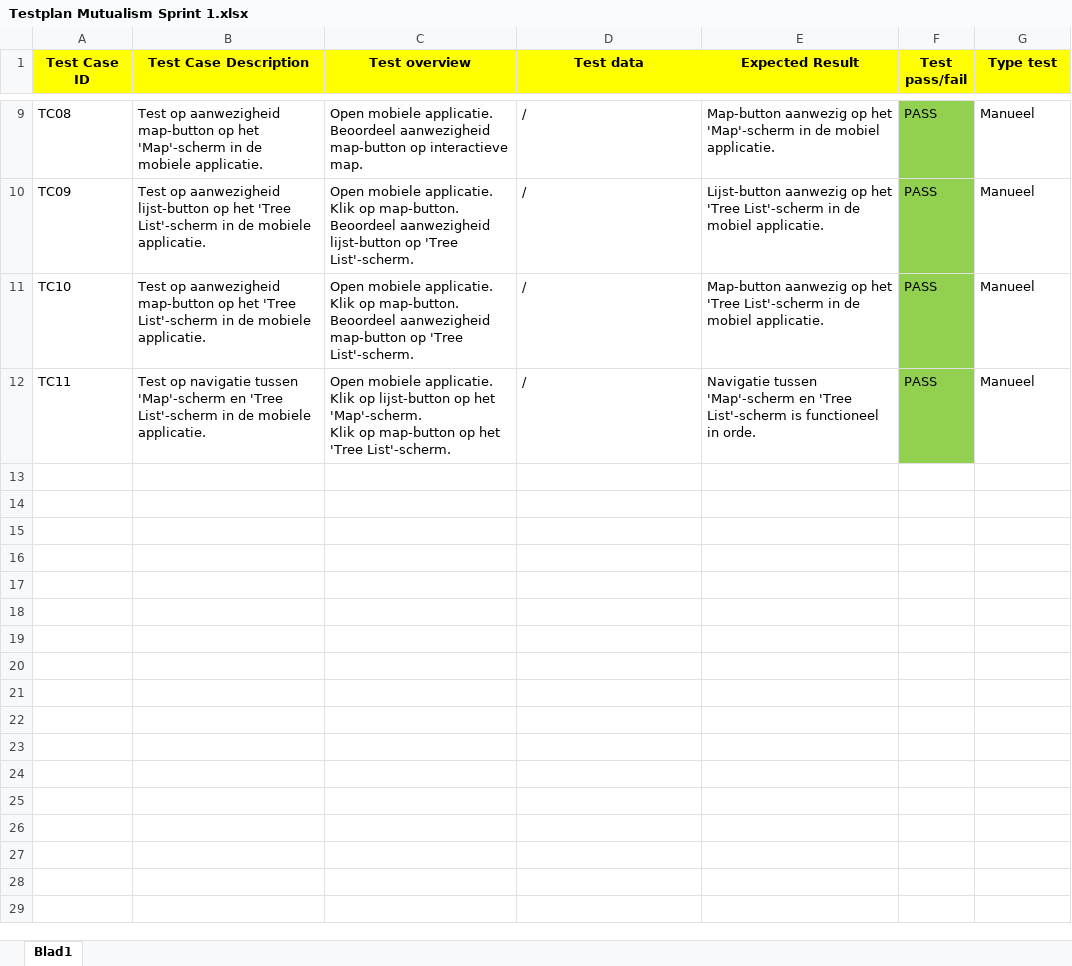
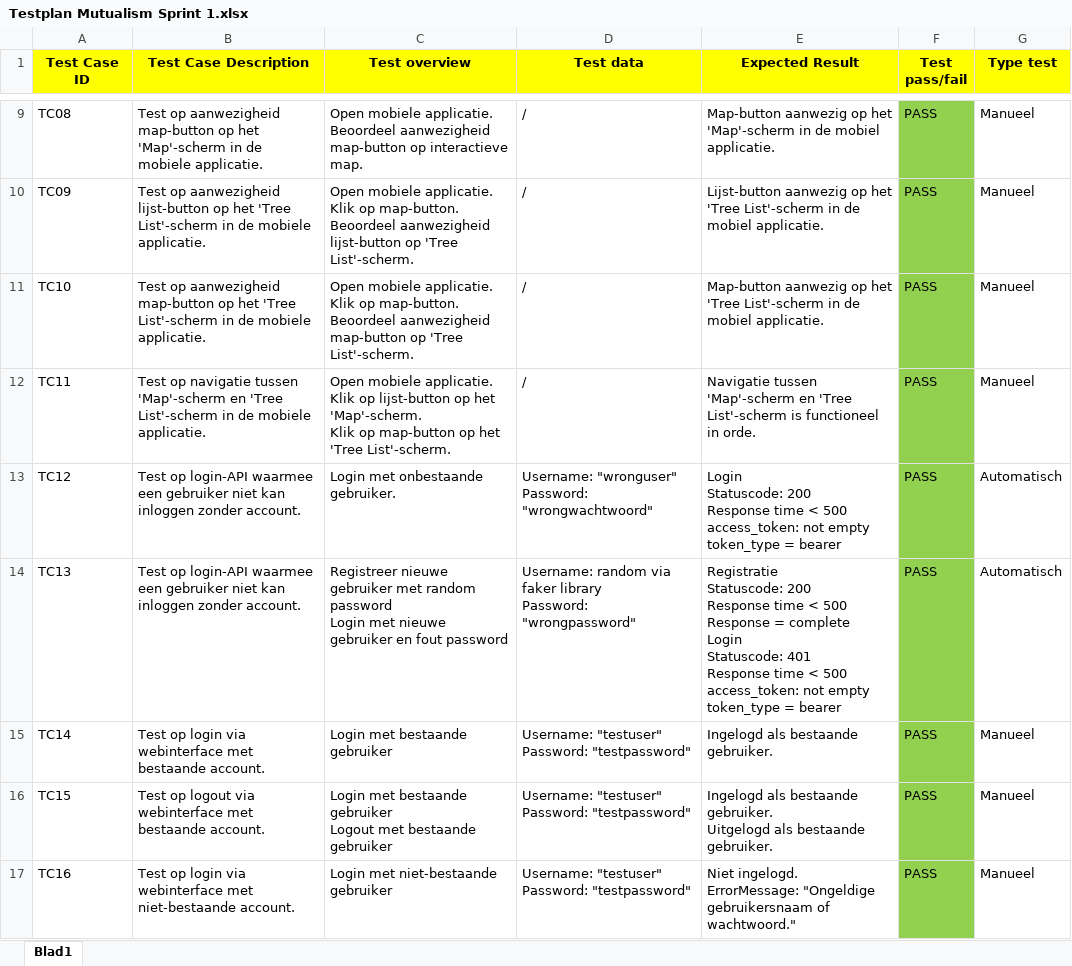
Before and after one commit to RobbyWillemsPXL/Mutualism-Testing, an Excel workbook: Sprint 1/Testplan Mutualism Sprint 1.xlsx, sheet Blad1, drawn as a sheet; only a part is shown, gaps mark what is left out; values as stored, in another font and other column widths than the file's, no borders; ↵ is a line break in a cell; the diff names each change by its address in the sheet, - before the commit and + after, or states it on an @@ line.

Commit message:
Update van de API-testing en het Testplan Spring 1.

```diff
--- a/Sprint 1/Testplan Mutualism Sprint 1.xlsx (sheet Blad1)
+++ b/Sprint 1/Testplan Mutualism Sprint 1.xlsx (sheet Blad1)
+row 13: TC12 | Test op login-API waarmee een gebruiker niet kan inloggen zonder account. | Login met onbestaande gebruiker. | Username: "wronguser" ↵ Password: "wrongwachtwoord" | Login ↵ Statuscode: 200 ↵ Response time < 500 ↵ access_token: not empty ↵ token_type = bearer | PASS | Automatisch
+row 14: TC13 | Test op login-API waarmee een gebruiker niet kan inloggen zonder account. | Registreer nieuwe gebruiker met random password ↵ Login met nieuwe gebruiker en fout password | Username: random via faker library ↵ Password: "wrongpassword" | Registratie ↵ Statuscode: 200 ↵ Response time < 500 ↵ Response = complete ↵ Login ↵ Statuscode: 401 ↵ Response time < 500 ↵ access_token: not empty ↵ token_type = bearer | PASS | Automatisch
+row 15: TC14 | Test op login via webinterface met bestaande account. | Login met bestaande gebruiker | Username: "testuser" ↵ Password: "testpassword" | Ingelogd als bestaande gebruiker. | PASS | Manueel
+row 16: TC15 | Test op logout via webinterface met bestaande account. | Login met bestaande gebruiker ↵ Logout met bestaande gebruiker | Username: "testuser" ↵ Password: "testpassword" | Ingelogd als bestaande gebruiker. ↵ Uitgelogd als bestaande gebruiker. | PASS | Manueel
+row 17: TC16 | Test op login via webinterface met niet-bestaande account. | Login met niet-bestaande gebruiker | Username: "testuser" ↵ Password: "testpassword" | Niet ingelogd. ↵ ErrorMessage: "Ongeldige gebruikersnaam of wachtwoord." | PASS | Manueel
```
Also changed, not shown: 1 other file.
